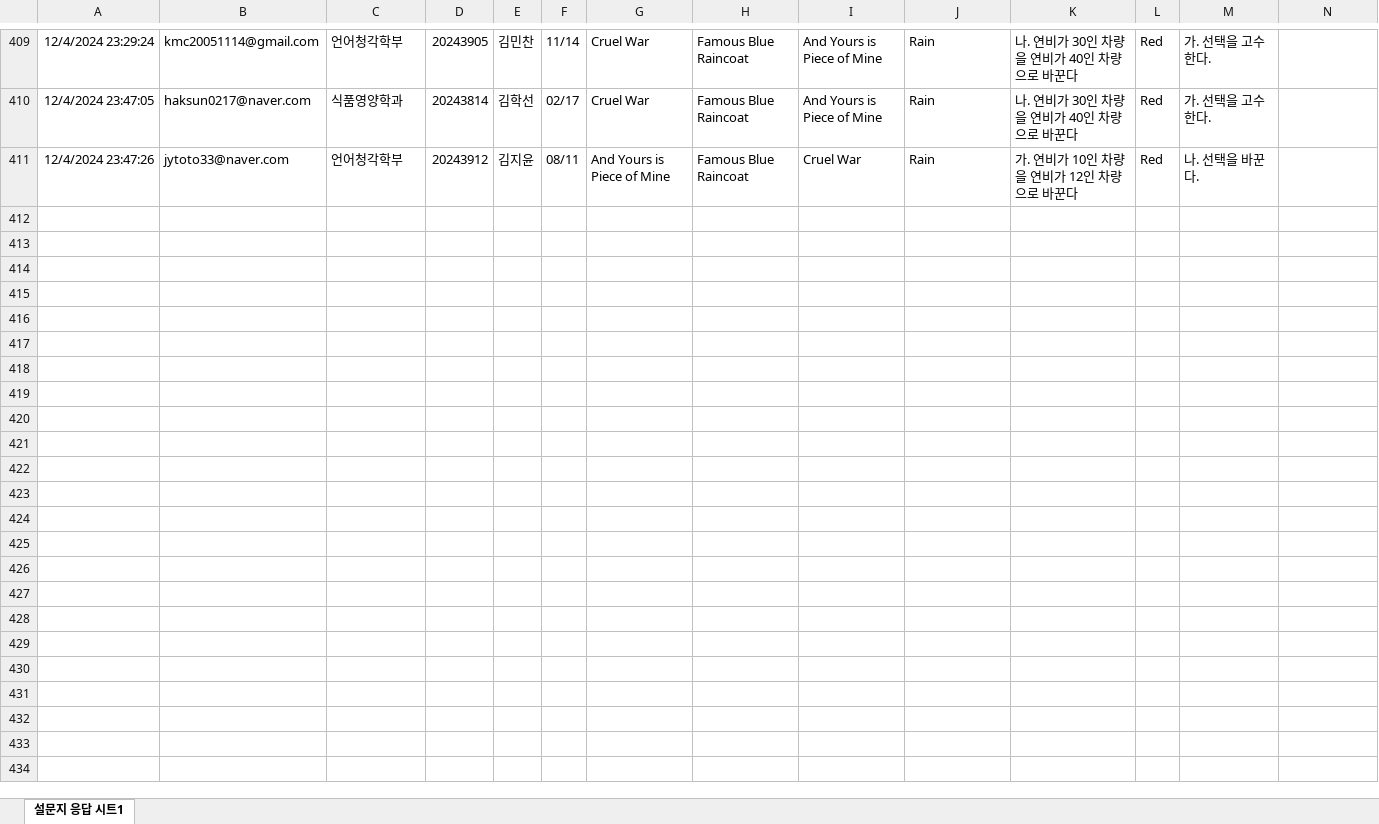
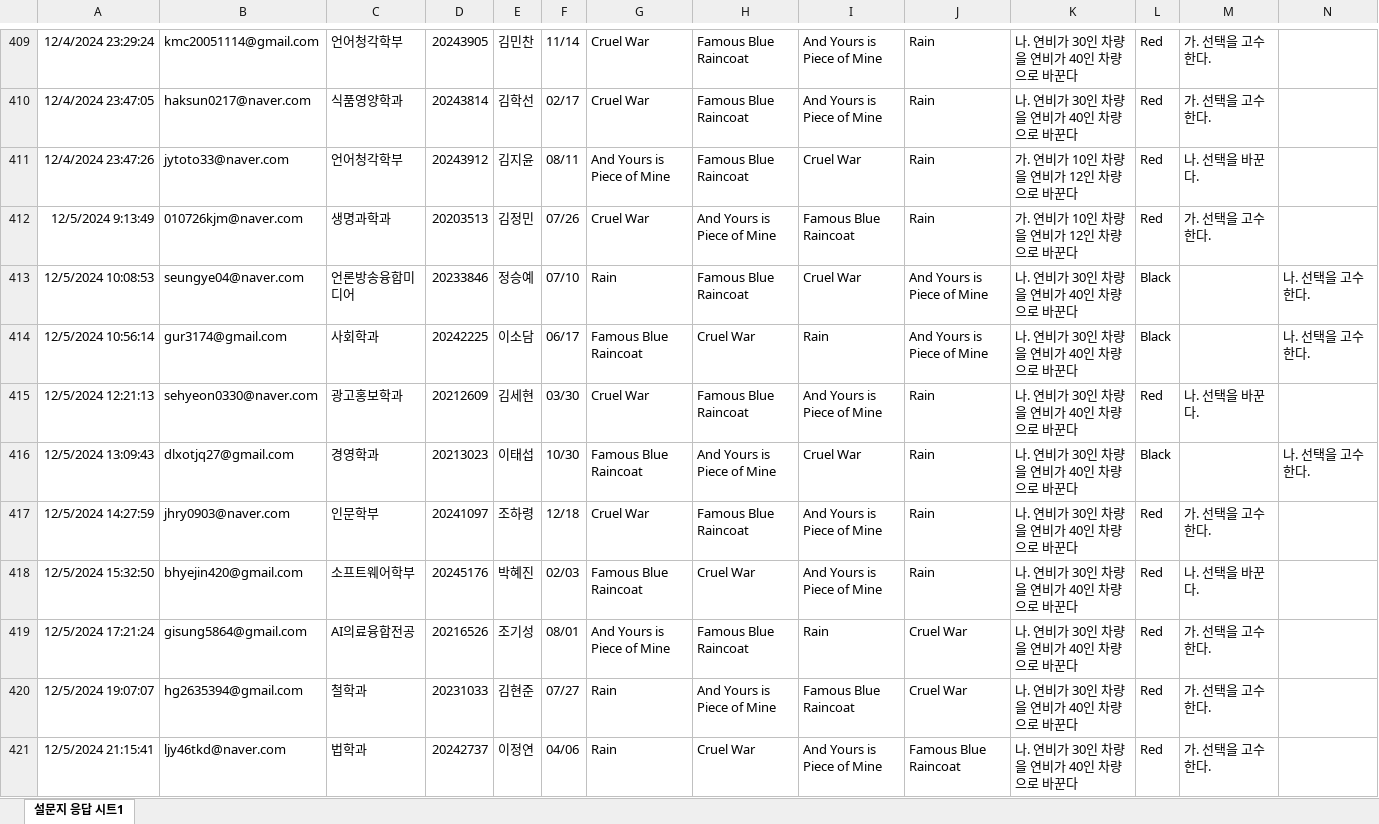
Before and after one commit to kwlee58/class202501, an Excel workbook: R/data/quiz241125.xlsx, sheet 설문지 응답 시트1, drawn as a sheet; only a part is shown, gaps mark what is left out; values as stored, in another font and other column widths than the file's, no borders; table styles not drawn; the diff covers the shown part only; the diff names each change by its address in the sheet, - before the commit and + after, or states it on an @@ line.

```diff
--- a/R/data/quiz241125.xlsx (sheet 설문지 응답 시트1)
+++ b/R/data/quiz241125.xlsx (sheet 설문지 응답 시트1)
+row 412: 12/5/2024 9:13:49 | 010726kjm@naver.com | 생명과학과 | 20203513 | 김정민 | 07/26 | Cruel War | And Yours is Piece of Mine | Famous Blue Raincoat | Rain | 가. 연비가 10인 차량을 연비가 12인 차량으로 바꾼다 | Red | 가. 선택을 고수한다.
+row 413: 12/5/2024 10:08:53 | seungye04@naver.com | 언론방송융합미디어 | 20233846 | 정승예 | 07/10 | Rain | Famous Blue Raincoat | Cruel War | And Yours is Piece of Mine | 나. 연비가 30인 차량을 연비가 40인 차량으로 바꾼다 | Black |  | 나. 선택을 고수한다.
+row 414: 12/5/2024 10:56:14 | gur3174@gmail.com | 사회학과 | 20242225 | 이소담 | 06/17 | Famous Blue Raincoat | Cruel War | Rain | And Yours is Piece of Mine | 나. 연비가 30인 차량을 연비가 40인 차량으로 바꾼다 | Black |  | 나. 선택을 고수한다.
+row 415: 12/5/2024 12:21:13 | sehyeon0330@naver.com | 광고홍보학과 | 20212609 | 김세현 | 03/30 | Cruel War | Famous Blue Raincoat | And Yours is Piece of Mine | Rain | 나. 연비가 30인 차량을 연비가 40인 차량으로 바꾼다 | Red | 나. 선택을 바꾼다.
+row 416: 12/5/2024 13:09:43 | dlxotjq27@gmail.com | 경영학과 | 20213023 | 이태섭 | 10/30 | Famous Blue Raincoat | And Yours is Piece of Mine | Cruel War | Rain | 나. 연비가 30인 차량을 연비가 40인 차량으로 바꾼다 | Black |  | 나. 선택을 고수한다.
+row 417: 12/5/2024 14:27:59 | jhry0903@naver.com | 인문학부 | 20241097 | 조하령 | 12/18 | Cruel War | Famous Blue Raincoat | And Yours is Piece of Mine | Rain | 나. 연비가 30인 차량을 연비가 40인 차량으로 바꾼다 | Red | 가. 선택을 고수한다.
+row 418: 12/5/2024 15:32:50 | bhyejin420@gmail.com | 소프트웨어학부 | 20245176 | 박혜진 | 02/03 | Famous Blue Raincoat | Cruel War | And Yours is Piece of Mine | Rain | 나. 연비가 30인 차량을 연비가 40인 차량으로 바꾼다 | Red | 나. 선택을 바꾼다.
+row 419: 12/5/2024 17:21:24 | gisung5864@gmail.com | AI의료융합전공 | 20216526 | 조기성 | 08/01 | And Yours is Piece of Mine | Famous Blue Raincoat | Rain | Cruel War | 나. 연비가 30인 차량을 연비가 40인 차량으로 바꾼다 | Red | 가. 선택을 고수한다.
+row 420: 12/5/2024 19:07:07 | hg2635394@gmail.com | 철학과 | 20231033 | 김현준 | 07/27 | Rain | And Yours is Piece of Mine | Famous Blue Raincoat | Cruel War | 나. 연비가 30인 차량을 연비가 40인 차량으로 바꾼다 | Red | 가. 선택을 고수한다.
+row 421: 12/5/2024 21:15:41 | ljy46tkd@naver.com | 법학과 | 20242737 | 이정연 | 04/06 | Rain | Cruel War | And Yours is Piece of Mine | Famous Blue Raincoat | 나. 연비가 30인 차량을 연비가 40인 차량으로 바꾼다 | Red | 가. 선택을 고수한다.
```
Also changed, not shown: 25 added rows elsewhere in this sheet, R/data/quiz241125_tmp.xlsx, 9 other files.
